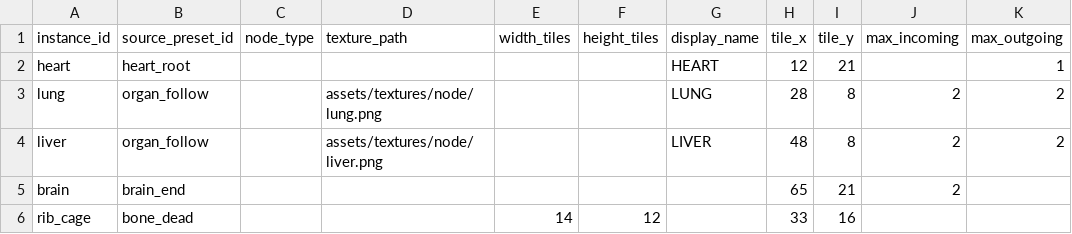
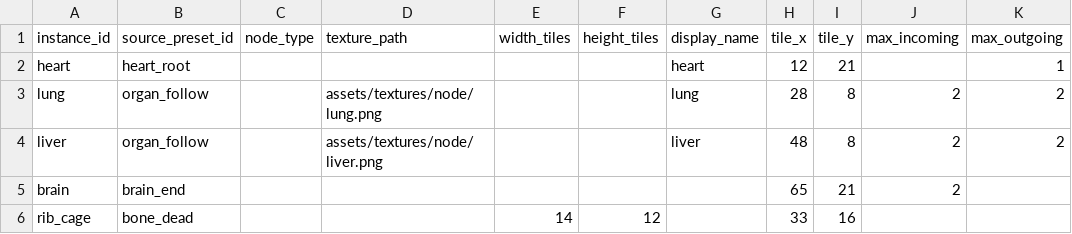
Before and after one commit to k025g1030-design/Object_Connect, a CSV file: NoviceResources/data/maps/stage_04.csv (was NoviceResources/data/maps/around_block.csv), drawn as a sheet; only a part is shown; the diff names each change by its address in the sheet, - before the commit and + after, or states it on an @@ line.

```diff
--- a/NoviceResources/data/maps/around_block.csv
+++ b/NoviceResources/data/maps/stage_04.csv
-G2 (display_name): HEART
+G2 (display_name): heart
-G3 (display_name): LUNG
+G3 (display_name): lung
-G4 (display_name): LIVER
+G4 (display_name): liver
```
Also changed, not shown: NoviceResources/data/levels.csv, NoviceResources/data/maps/stage_01.csv, 31 other files.
